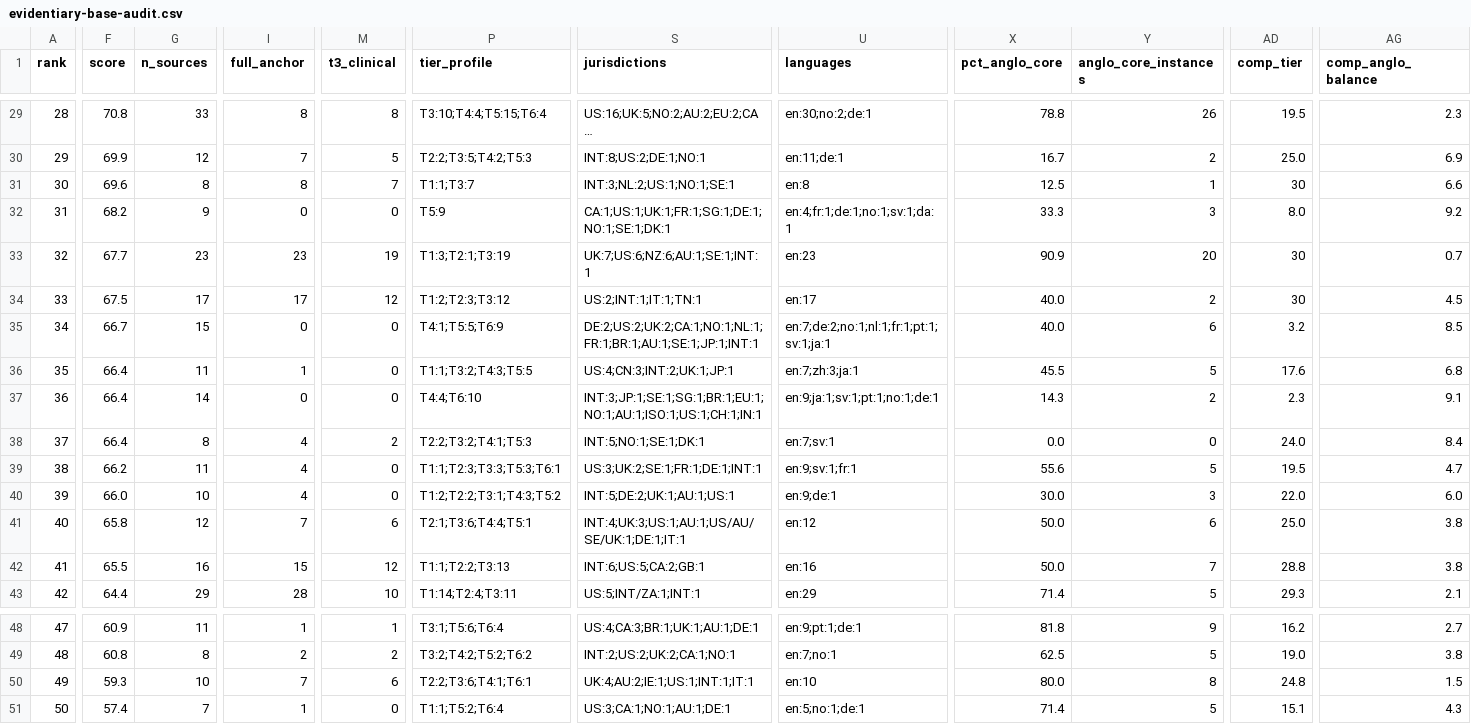
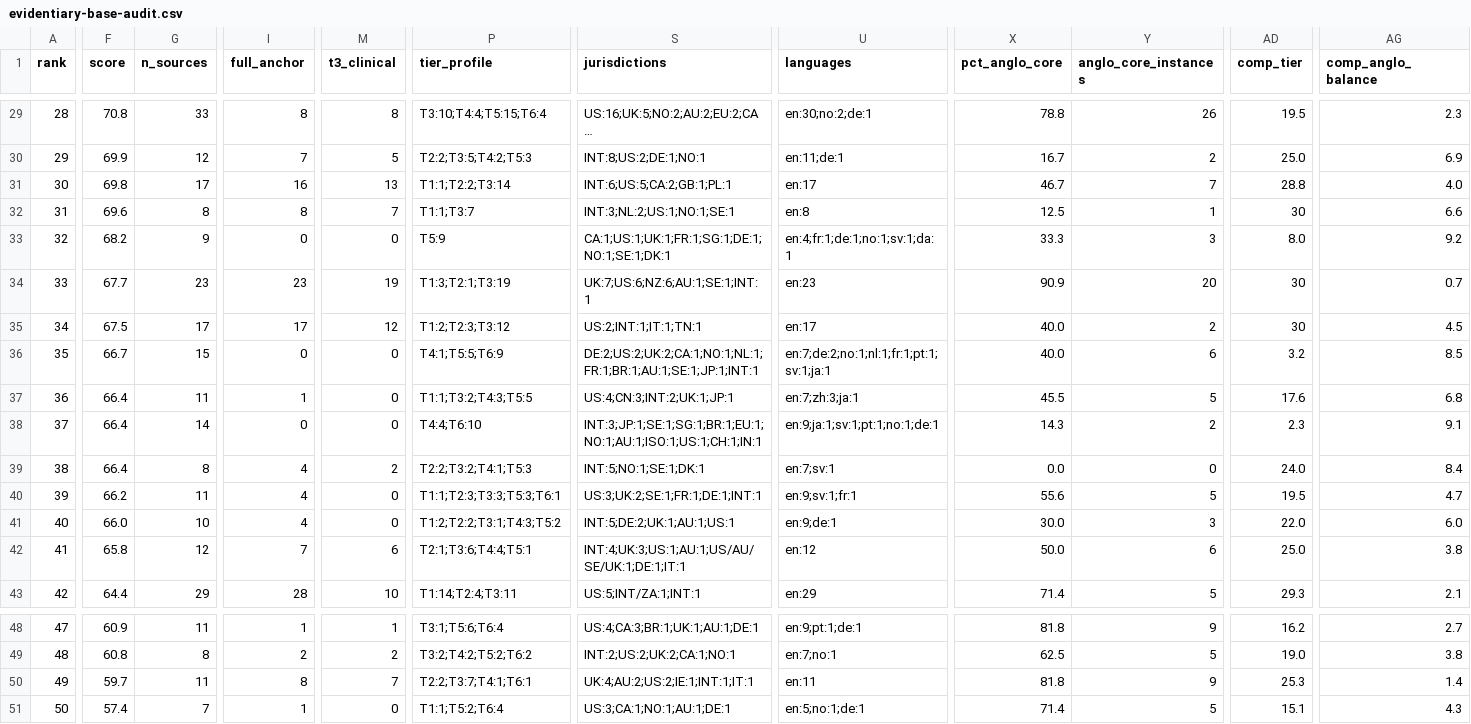
Before and after one commit to jordanelias/guidebook, a CSV file: audits/evidentiary-base-audit.csv, drawn as a sheet; only a part is shown, gaps mark what is left out; long unchanged cells end in …; removed rows and columns are numbered as before the commit, all else as after; rows hold the shown columns only; the diff covers the shown part only; the diff names each change by its address in the sheet, - before the commit and + after, or states it on an @@ line.

```diff
--- a/audits/evidentiary-base-audit.csv
+++ b/audits/evidentiary-base-audit.csv
-F31 (score): 69.6
+F31 (score): 69.8
-G31 (n_sources): 8
+G31 (n_sources): 17
-I31 (full_anchor): 8
+I31 (full_anchor): 16
-M31 (t3_clinical): 7
+M31 (t3_clinical): 13
-P31 (tier_profile): T1:1;T3:7
+P31 (tier_profile): T1:1;T2:2;T3:14
-S31 (jurisdictions): INT:3;NL:2;US:1;NO:1;SE:1
+S31 (jurisdictions): INT:6;US:5;CA:2;GB:1;PL:1
-U31 (languages): en:8
+U31 (languages): en:17
-X31 (pct_anglo_core): 12.5
+X31 (pct_anglo_core): 46.7
-Y31 (anglo_core_instances): 1
+Y31 (anglo_core_instances): 7
-AD31 (comp_tier): 30
+AD31 (comp_tier): 28.8
-AG31 (comp_anglo_balance): 6.6
+AG31 (comp_anglo_balance): 4.0
+row 32: 31 | 69.6 | 8 | 8 | 7 | T1:1;T3:7 | INT:3;NL:2;US:1;NO:1;SE:1 | en:8 | 12.5 | 1 | 30 | 6.6
-A33 (rank): 31
+A33 (rank): 32
-A34 (rank): 32
+A34 (rank): 33
-A35 (rank): 33
+A35 (rank): 34
-A36 (rank): 34
+A36 (rank): 35
-A37 (rank): 35
+A37 (rank): 36
-A38 (rank): 36
+A38 (rank): 37
-A39 (rank): 37
+A39 (rank): 38
-A40 (rank): 38
+A40 (rank): 39
-A41 (rank): 39
+A41 (rank): 40
-A42 (rank): 40
+A42 (rank): 41
-row 42: 41 | 65.5 | 16 | 15 | 12 | T1:1;T2:2;T3:13 | INT:6;US:5;CA:2;GB:1 | en:16 | 50.0 | 7 | 28.8 | 3.8
-F50 (score): 59.3
+F50 (score): 59.7
-G50 (n_sources): 10
+G50 (n_sources): 11
-I50 (full_anchor): 7
+I50 (full_anchor): 8
-M50 (t3_clinical): 6
+M50 (t3_clinical): 7
-P50 (tier_profile): T2:2;T3:6;T4:1;T6:1
+P50 (tier_profile): T2:2;T3:7;T4:1;T6:1
-S50 (jurisdictions): UK:4;AU:2;IE:1;US:1;INT:1;IT:1
+S50 (jurisdictions): UK:4;AU:2;US:2;IE:1;INT:1;IT:1
-U50 (languages): en:10
+U50 (languages): en:11
-X50 (pct_anglo_core): 80.0
+X50 (pct_anglo_core): 81.8
-Y50 (anglo_core_instances): 8
+Y50 (anglo_core_instances): 9
-AD50 (comp_tier): 24.8
+AD50 (comp_tier): 25.3
-AG50 (comp_anglo_balance): 1.5
+AG50 (comp_anglo_balance): 1.4
```
Also changed, not shown: 7 edited cells elsewhere in this file, audits/evidentiary-base-audit-items.csv, 5 other files.
